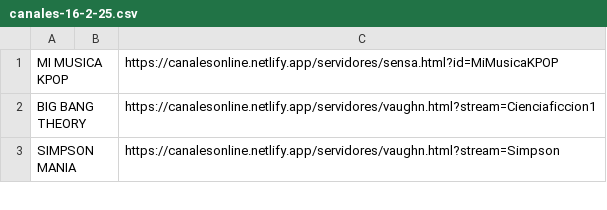
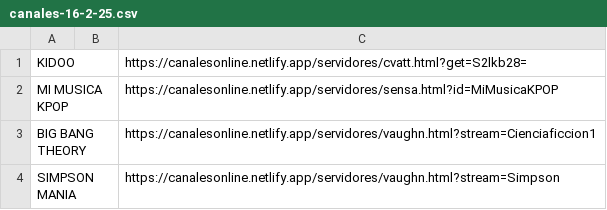
Before and after one commit to galvanoteca2001/FLOW, a CSV file: canales-16-2-25.csv, drawn as a sheet; only a part is shown; the diff names each change by its address in the sheet, - before the commit and + after, or states it on an @@ line.

Commit message:
Update canales-16-2-25.csv

```diff
--- a/canales-16-2-25.csv
+++ b/canales-16-2-25.csv
+row 1: KIDOO |  | https://canalesonline.netlify.app/servidores/cvatt.html?get=S2lkb28=
```
